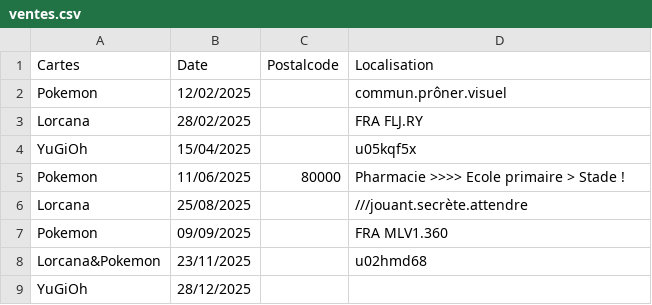
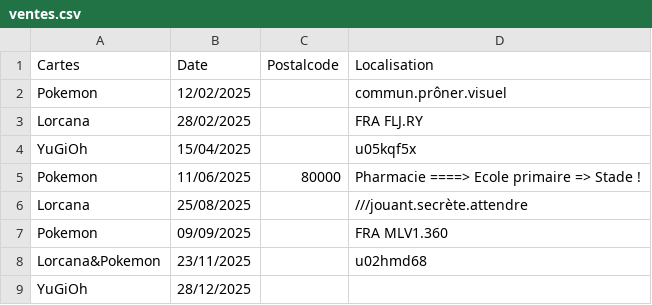
Before and after one commit to bakura-rocker13/ventes, a CSV file: ventes.csv, drawn as a sheet.

Commit message:
Update ventes.csv
modif ">" to "=>"

```diff
--- a/ventes.csv
+++ b/ventes.csv
@@ -4,3 +4,3 @@ Lorcana;28/02/2025;;FRA FLJ.RY
 YuGiOh;15/04/2025;;u05kqf5x
-Pokemon;11/06/2025;80000; Pharmacie >>>> Ecole primaire > Stade !
+Pokemon;11/06/2025;80000; Pharmacie ====> Ecole primaire => Stade !
 Lorcana;25/08/2025;;///jouant.secrète.attendre
```
